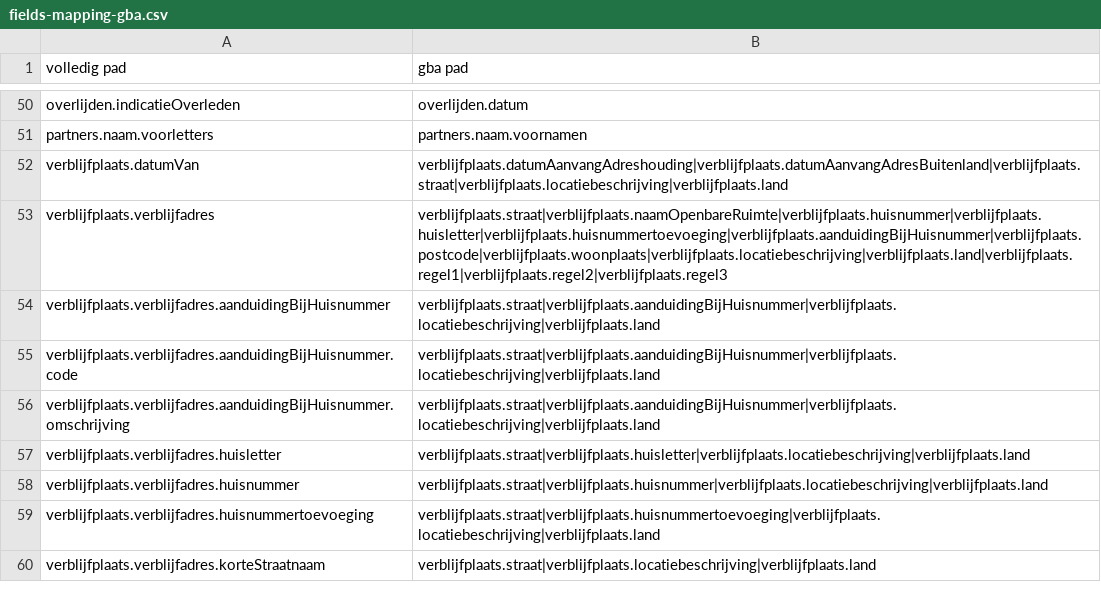
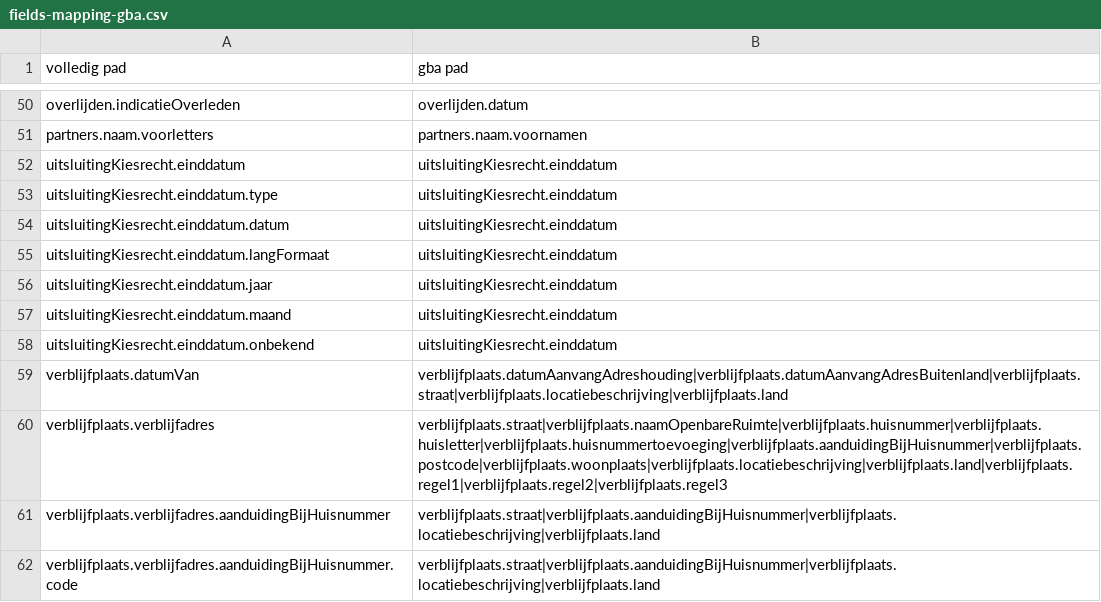
Before and after one commit to BRP-API/Haal-Centraal-BRP-bevragen, a CSV file: features/gba-dev/fields-mapping-gba.csv, drawn as a sheet; only a part is shown, gaps mark what is left out; the shorter side is filled out with more unchanged rows.

Commit message:
feat(specs): uitsluiting kiesrecht scenario's

```diff
--- a/features/gba-dev/fields-mapping-gba.csv
+++ b/features/gba-dev/fields-mapping-gba.csv
@@ -51,2 +51,9 @@ overlijden.indicatieOverleden,overlijden.datum
 partners.naam.voorletters,partners.naam.voornamen
+uitsluitingKiesrecht.einddatum,uitsluitingKiesrecht.einddatum
+uitsluitingKiesrecht.einddatum.type,uitsluitingKiesrecht.einddatum
+uitsluitingKiesrecht.einddatum.datum,uitsluitingKiesrecht.einddatum
+uitsluitingKiesrecht.einddatum.langFormaat,uitsluitingKiesrecht.einddatum
+uitsluitingKiesrecht.einddatum.jaar,uitsluitingKiesrecht.einddatum
+uitsluitingKiesrecht.einddatum.maand,uitsluitingKiesrecht.einddatum
+uitsluitingKiesrecht.einddatum.onbekend,uitsluitingKiesrecht.einddatum
 verblijfplaats.datumVan,verblijfplaats.datumAanvangAdreshouding|verblijfplaats.datumAanvangAdresBuitenland|verblijfplaats.straat|verblijfplaats.locatiebeschrijving|verblijfplaats.land
```
Also changed, not shown: 6 other files.
